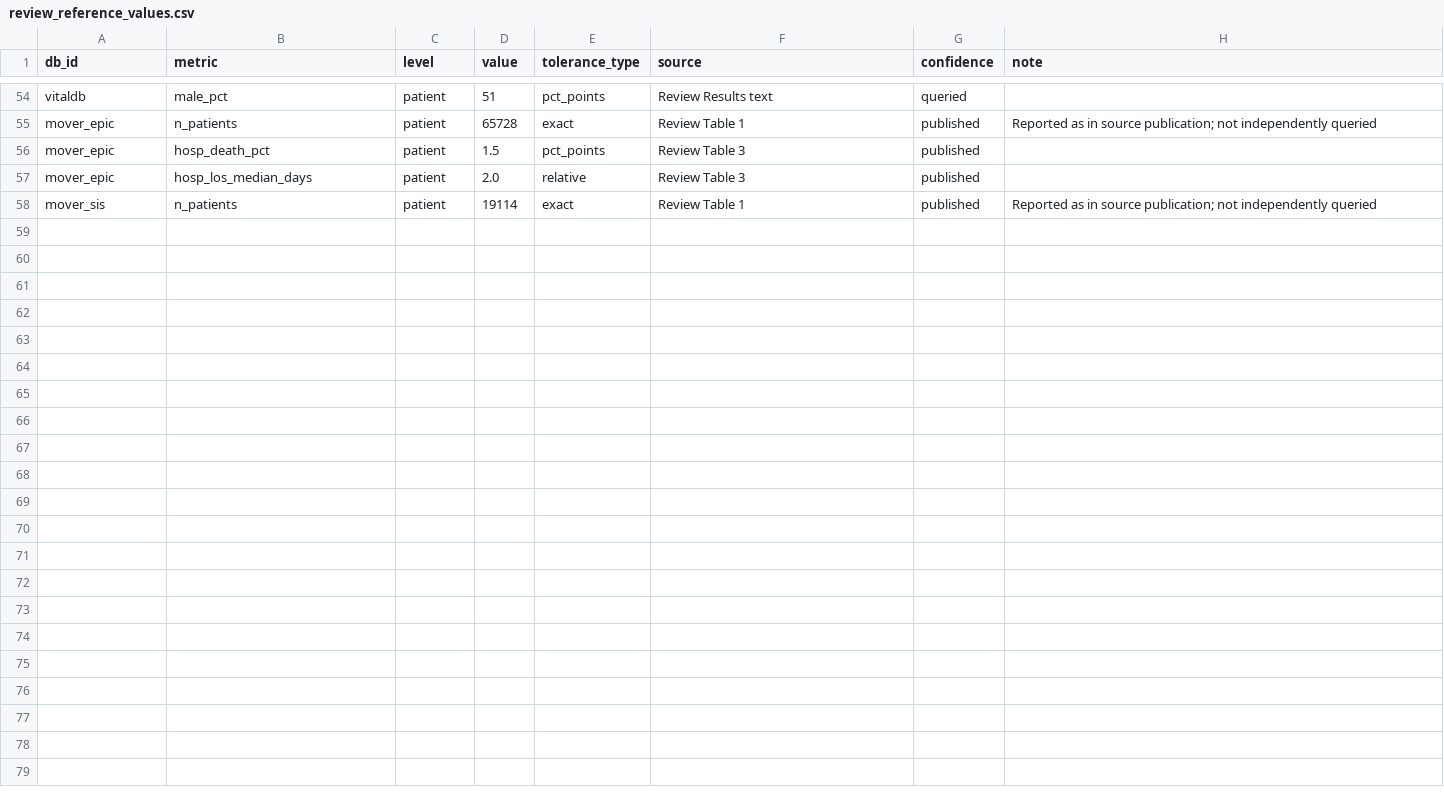
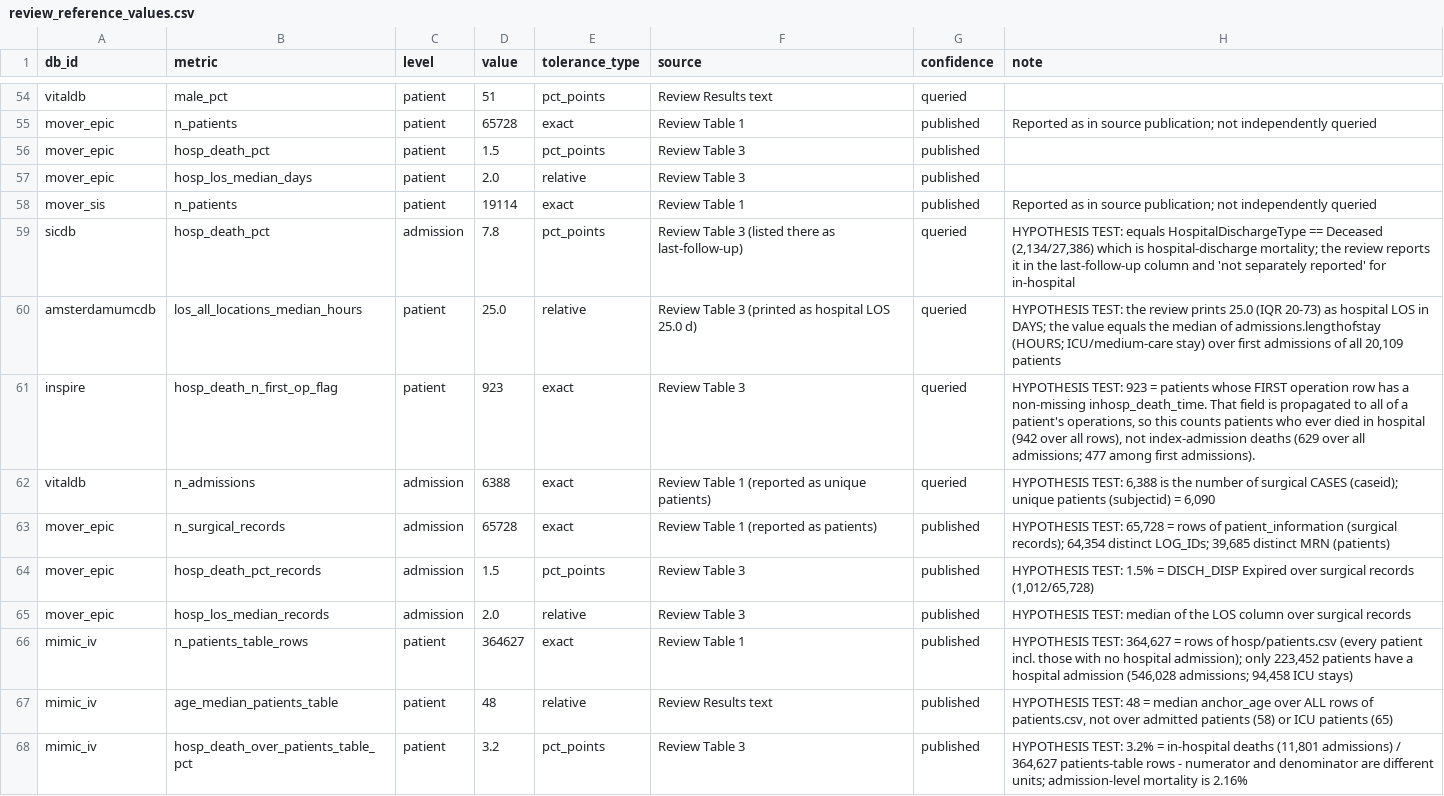
Before and after one commit to bongani4-ux/critical-care-database-descriptive-analysis, a CSV file: config/review_reference_values.csv, drawn as a sheet; only a part is shown, gaps mark what is left out.

```diff
--- a/config/review_reference_values.csv
+++ b/config/review_reference_values.csv
@@ -58 +58,11 @@ mover_epic,hosp_los_median_days,patient,2.0,relative,Review Table 3,published,
 mover_sis,n_patients,patient,19114,exact,Review Table 1,published,"Reported as in source publication; not independently queried"
+sicdb,hosp_death_pct,admission,7.8,pct_points,Review Table 3 (listed there as last-follow-up),queried,"HYPOTHESIS TEST: equals HospitalDischargeType == Deceased (2,134/27,386) which is hospital-discharge mortality; the review reports it in the last-follow-up column and 'not separately reported' for in-hospital"
+amsterdamumcdb,los_all_locations_median_hours,patient,25.0,relative,Review Table 3 (printed as hospital LOS 25.0 d),queried,"HYPOTHESIS TEST: the review prints 25.0 (IQR 20-73) as hospital LOS in DAYS; the value equals the median of admissions.lengthofstay (HOURS; ICU/medium-care stay) over first admissions of all 20,109 patients"
+inspire,hosp_death_n_first_op_flag,patient,923,exact,Review Table 3,queried,"HYPOTHESIS TEST: 923 = patients whose FIRST operation row has a non-missing inhosp_death_time. That field is propagated to all of a patient's operations, so this counts patients who ever died in hospital (942 over all rows), not index-admission deaths (629 over all admissions; 477 among first admissions)."
+vitaldb,n_admissions,admission,6388,exact,Review Table 1 (reported as unique patients),queried,"HYPOTHESIS TEST: 6,388 is the number of surgical CASES (caseid); unique patients (subjectid) = 6,090"
+mover_epic,n_surgical_records,admission,65728,exact,Review Table 1 (reported as patients),published,"HYPOTHESIS TEST: 65,728 = rows of patient_information (surgical records); 64,354 distinct LOG_IDs; 39,685 distinct MRN (patients)"
+mover_epic,hosp_death_pct_records,admission,1.5,pct_points,Review Table 3,published,"HYPOTHESIS TEST: 1.5% = DISCH_DISP Expired over surgical records (1,012/65,728)"
+mover_epic,hosp_los_median_records,admission,2.0,relative,Review Table 3,published,"HYPOTHESIS TEST: median of the LOS column over surgical records"
+mimic_iv,n_patients_table_rows,patient,364627,exact,Review Table 1,published,"HYPOTHESIS TEST: 364,627 = rows of hosp/patients.csv (every patient incl. those with no hospital admission); only 223,452 patients have a hospital admission (546,028 admissions; 94,458 ICU stays)"
+mimic_iv,age_median_patients_table,patient,48,relative,Review Results text,published,"HYPOTHESIS TEST: 48 = median anchor_age over ALL rows of patients.csv, not over admitted patients (58) or ICU patients (65)"
+mimic_iv,hosp_death_over_patients_table_pct,patient,3.2,pct_points,Review Table 3,published,"HYPOTHESIS TEST: 3.2% = in-hospital deaths (11,801 admissions) / 364,627 patients-table rows - numerator and denominator are different units; admission-level mortality is 2.16%"
```
Also changed, not shown: config/database_registry.csv, dictionaries/unit_conversions.csv, 33 other files.
